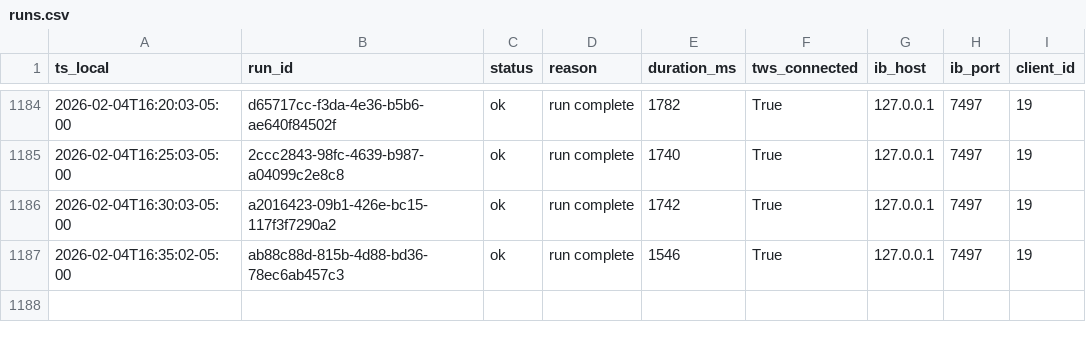
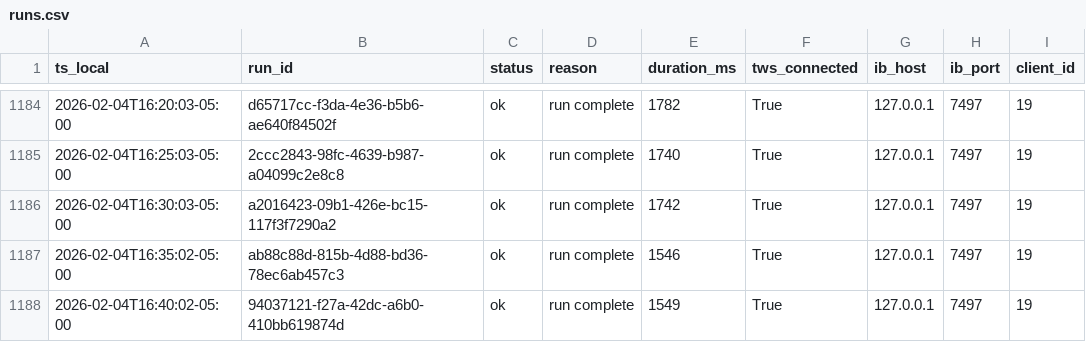
Before and after one commit to martinstabler-bit/IBKR_MeanReversion_Bot, a CSV file: analytics/logs/runs.csv, drawn as a sheet; only a part is shown, gaps mark what is left out; the diff names each change by its address in the sheet, - before the commit and + after, or states it on an @@ line.

```diff
--- a/analytics/logs/runs.csv
+++ b/analytics/logs/runs.csv
+row 1188: 2026-02-04T16:40:02-05:00 | 94037121-f27a-42dc-a6b0-410bb619874d | ok | run complete | 1549 | True | 127.0.0.1 | 7497 | 19
```
Also changed, not shown: analytics/logs/account.csv.
